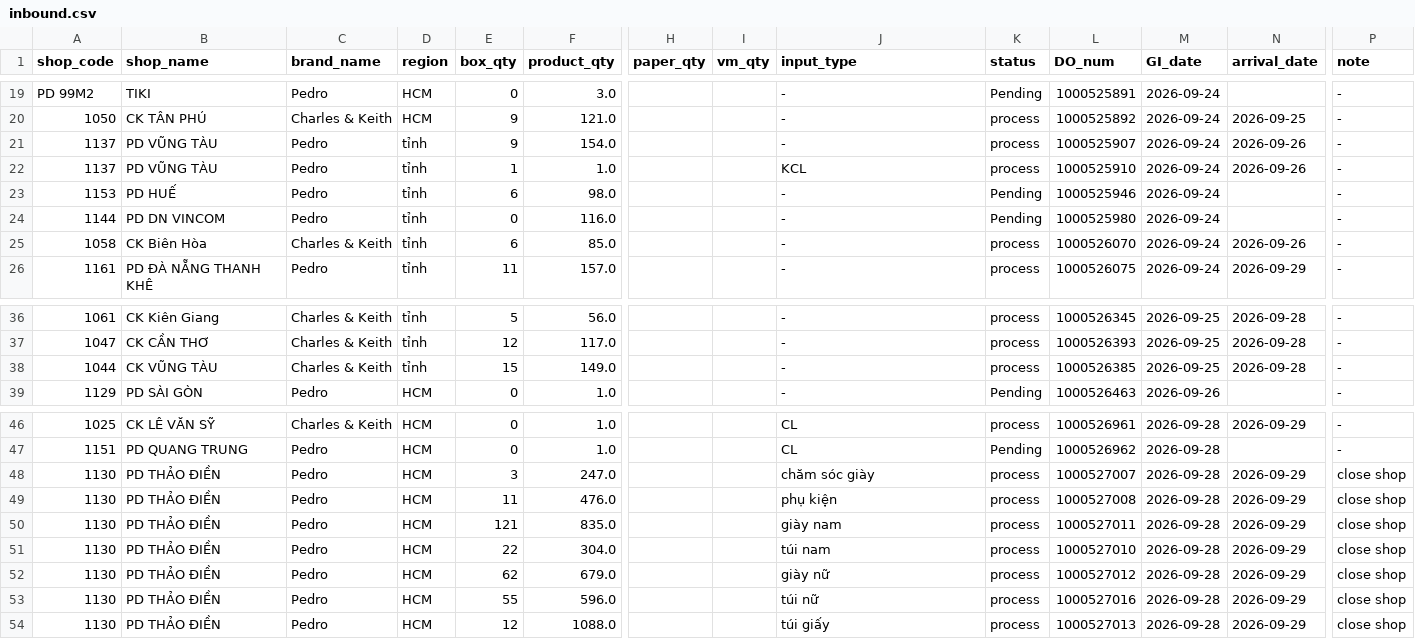
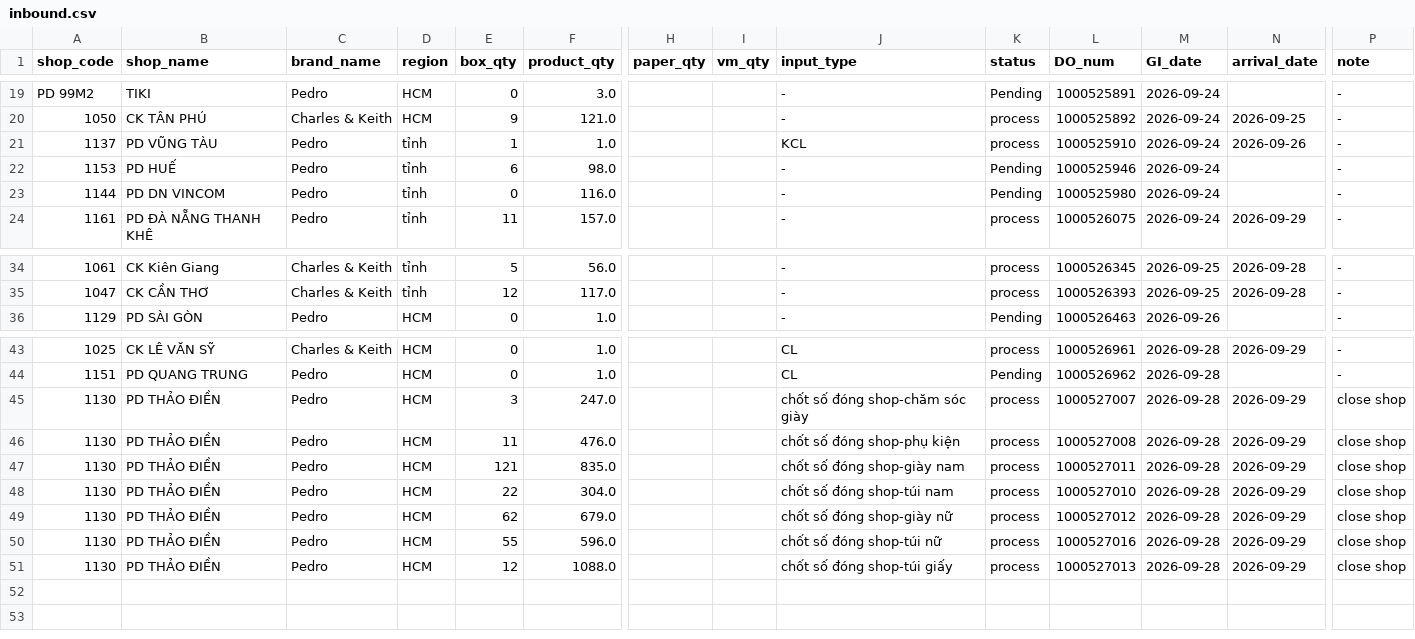
Before and after one commit to thuanmaison113-boop/report, a CSV file: inbound.csv, drawn as a sheet; only a part is shown, gaps mark what is left out; removed rows and columns are numbered as before the commit, all else as after; rows hold the shown columns only; the diff names each change by its address in the sheet, - before the commit and + after, or states it on an @@ line.

Commit message:
Update data 2026-09-29 11:40

```diff
--- a/inbound.csv
+++ b/inbound.csv
-row 21: 1137 | PD VŨNG TÀU | Pedro | tỉnh | 9 | 154.0 |  |  | - | process | 1000525907 | 2026-09-24 | 2026-09-26 | -
-row 25: 1058 | CK Biên Hòa | Charles & Keith | tỉnh | 6 | 85.0 |  |  | - | process | 1000526070 | 2026-09-24 | 2026-09-26 | -
-row 38: 1044 | CK VŨNG TÀU | Charles & Keith | tỉnh | 15 | 149.0 |  |  | - | process | 1000526385 | 2026-09-25 | 2026-09-28 | -
-J45 (input_type): chăm sóc giày
+J45 (input_type): chốt số đóng shop-chăm sóc giày
-J46 (input_type): phụ kiện
+J46 (input_type): chốt số đóng shop-phụ kiện
-J47 (input_type): giày nam
+J47 (input_type): chốt số đóng shop-giày nam
-J48 (input_type): túi nam
+J48 (input_type): chốt số đóng shop-túi nam
-J49 (input_type): giày nữ
+J49 (input_type): chốt số đóng shop-giày nữ
-J50 (input_type): túi nữ
+J50 (input_type): chốt số đóng shop-túi nữ
-J51 (input_type): túi giấy
+J51 (input_type): chốt số đóng shop-túi giấy
```
Also changed, not shown: outbound.csv.
